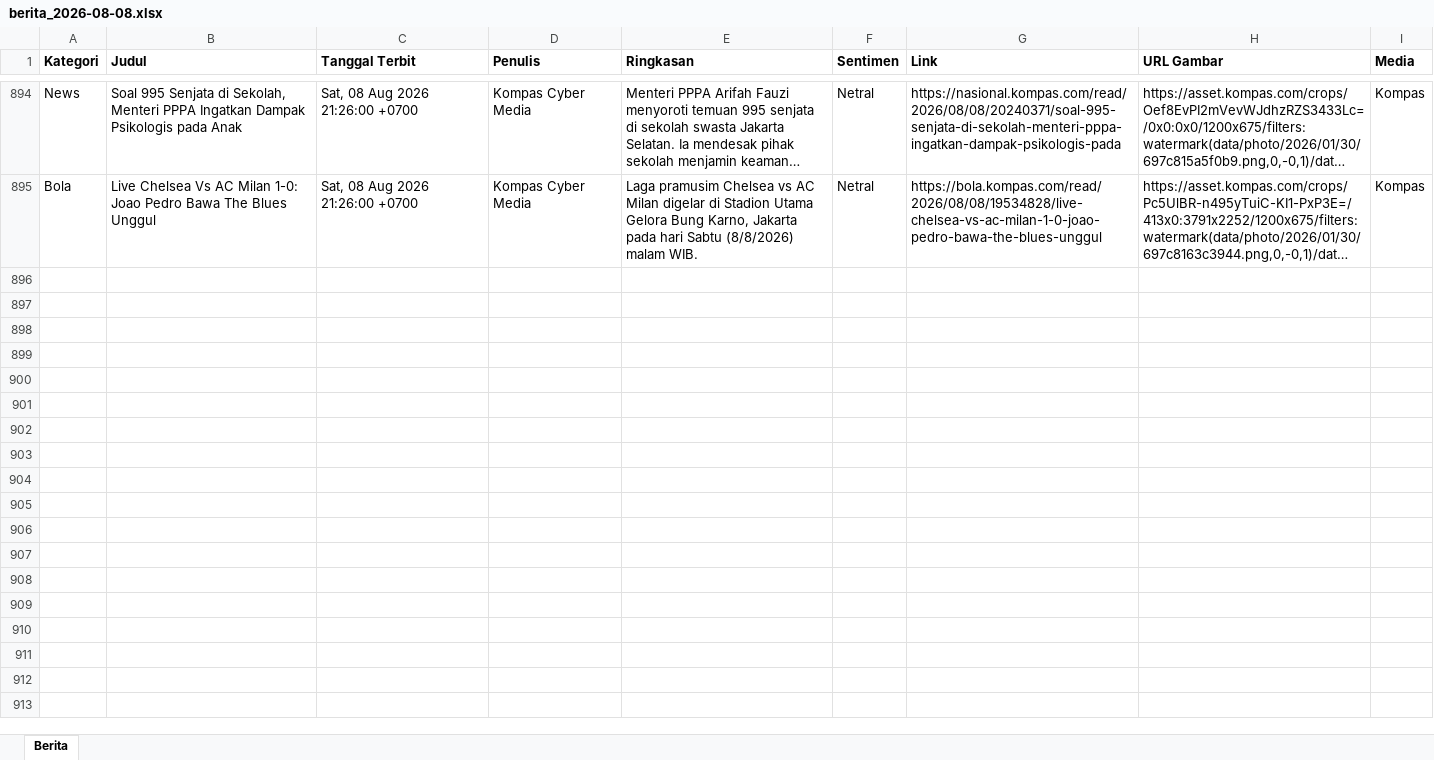
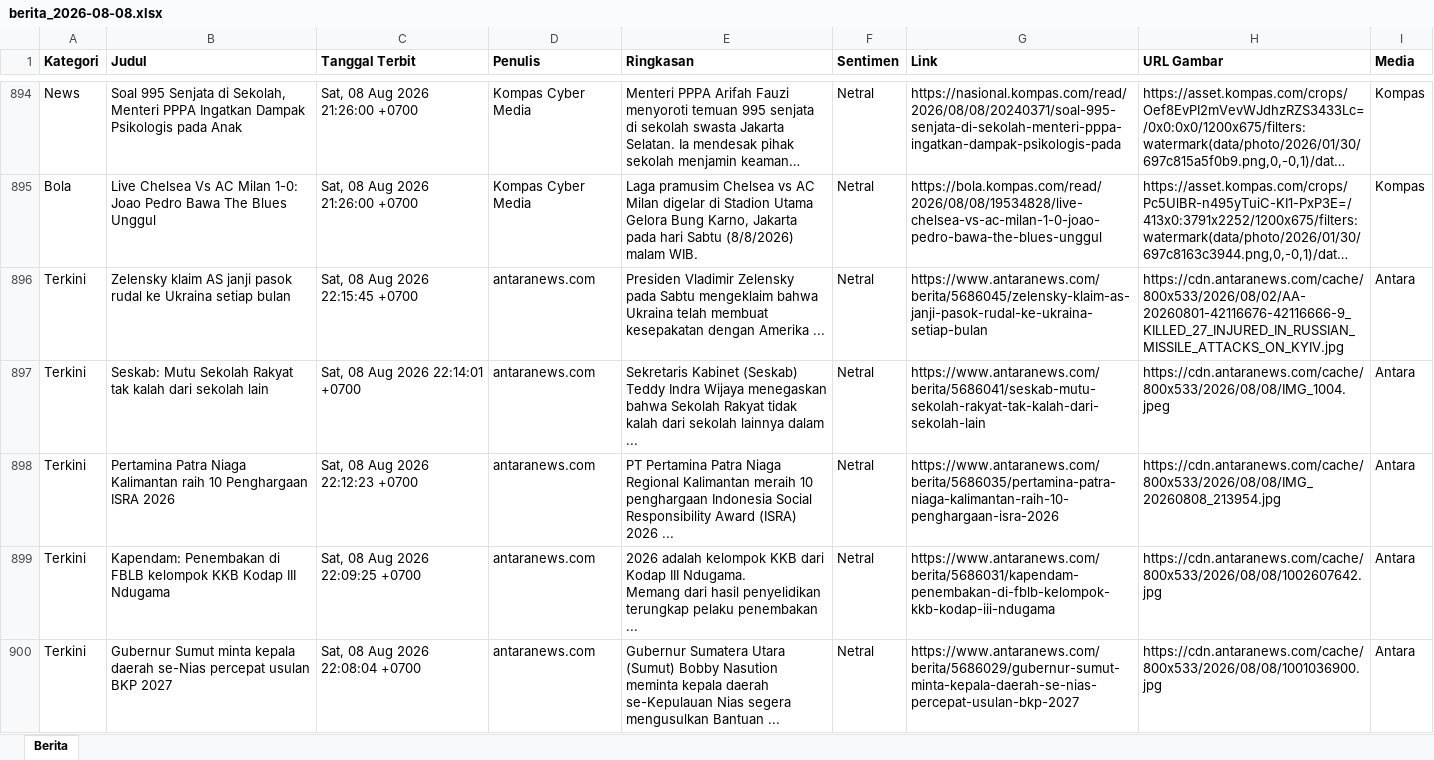
Before and after one commit to heriiskandar-pixel/scraper-berita-antara, an Excel workbook: data/berita_2026-08-08.xlsx, sheet Berita, drawn as a sheet; only a part is shown, gaps mark what is left out; long unchanged cells end in …; values as stored, in another font and other column widths than the file's, no borders; ↵ is a line break in a cell; the diff covers the shown part only; the diff names each change by its address in the sheet, - before the commit and + after, or states it on an @@ line.

```diff
--- a/data/berita_2026-08-08.xlsx (sheet Berita)
+++ b/data/berita_2026-08-08.xlsx (sheet Berita)
+row 896: Terkini | Zelensky klaim AS janji pasok rudal ke Ukraina setiap bulan | Sat, 08 Aug 2026 22:15:45 +0700 | antaranews.com | Presiden Vladimir Zelensky pada Sabtu mengeklaim bahwa Ukraina telah membuat kesepakatan dengan Amerika ... | Netral | https://www.antaranews.com/berita/5686045/zelensky-klaim-as-janji-pasok-rudal-ke-ukraina-setiap-bulan | https://cdn.antaranews.com/cache/800x533/2026/08/02/AA-20260801-42116676-42116666-9_KILLED_27_INJURED_IN_RUSSIAN_MISSILE_ATTACKS_ON_KYIV.jpg | Antara
+row 897: Terkini | Seskab: Mutu Sekolah Rakyat tak kalah dari sekolah lain | Sat, 08 Aug 2026 22:14:01 +0700 | antaranews.com | Sekretaris Kabinet (Seskab) Teddy Indra Wijaya menegaskan bahwa Sekolah Rakyat tidak kalah dari sekolah lainnya dalam ... | Netral | https://www.antaranews.com/berita/5686041/seskab-mutu-sekolah-rakyat-tak-kalah-dari-sekolah-lain | https://cdn.antaranews.com/cache/800x533/2026/08/08/IMG_1004.jpeg | Antara
+row 898: Terkini | Pertamina Patra Niaga Kalimantan raih 10 Penghargaan ISRA 2026 | Sat, 08 Aug 2026 22:12:23 +0700 | antaranews.com | PT Pertamina Patra Niaga Regional Kalimantan meraih 10 penghargaan Indonesia Social Responsibility Award (ISRA) 2026 ... | Netral | https://www.antaranews.com/berita/5686035/pertamina-patra-niaga-kalimantan-raih-10-penghargaan-isra-2026 | https://cdn.antaranews.com/cache/800x533/2026/08/08/IMG_20260808_213954.jpg | Antara
+row 899: Terkini | Kapendam: Penembakan di FBLB kelompok KKB Kodap III Ndugama | Sat, 08 Aug 2026 22:09:25 +0700 | antaranews.com | 2026 adalah kelompok KKB dari Kodap III Ndugama. ↵ Memang dari hasil penyelidikan terungkap pelaku penembakan ... | Netral | https://www.antaranews.com/berita/5686031/kapendam-penembakan-di-fblb-kelompok-kkb-kodap-iii-ndugama | https://cdn.antaranews.com/cache/800x533/2026/08/08/1002607642.jpg | Antara
+row 900: Terkini | Gubernur Sumut minta kepala daerah se-Nias percepat usulan BKP 2027 | Sat, 08 Aug 2026 22:08:04 +0700 | antaranews.com | Gubernur Sumatera Utara (Sumut) Bobby Nasution meminta kepala daerah se-Kepulauan Nias segera mengusulkan Bantuan ... | Netral | https://www.antaranews.com/berita/5686029/gubernur-sumut-minta-kepala-daerah-se-nias-percepat-usulan-bkp-2027 | https://cdn.antaranews.com/cache/800x533/2026/08/08/1001036900.jpg | Antara
```
Also changed, not shown: 44 added rows elsewhere in this sheet, data/berita_2026-08-02.xlsx, data/berita_2026-08-04.xlsx, 3 other files.
